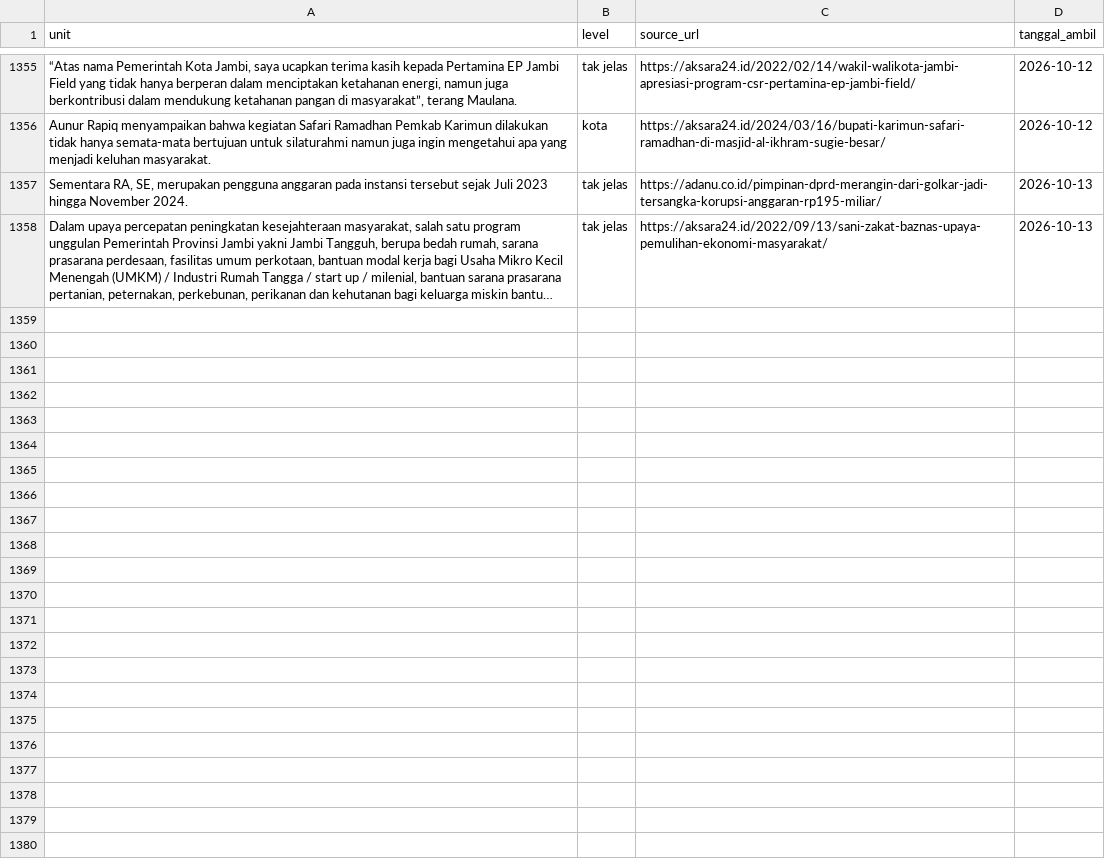
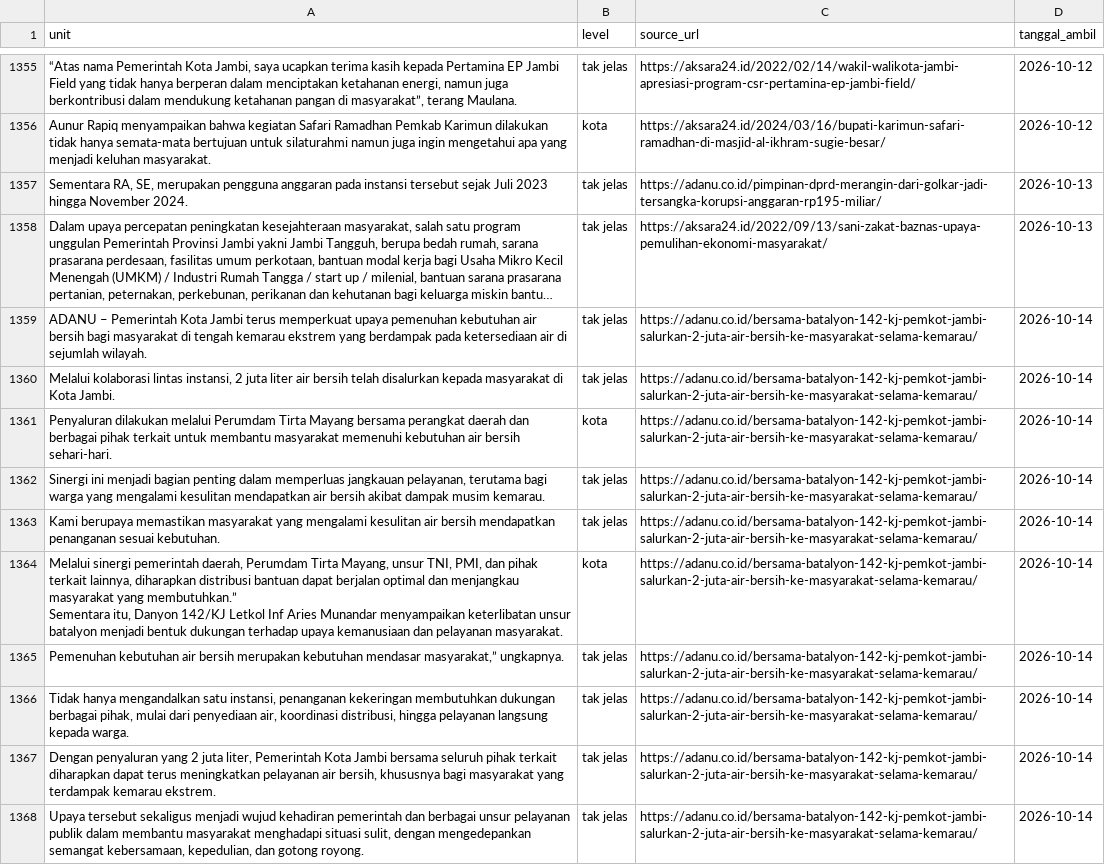
Before and after one commit to yoyi0206/V1_Project, a CSV file: data.csv, drawn as a sheet; only a part is shown, gaps mark what is left out; long unchanged cells end in …; ↵ is a line break in a cell; the diff names each change by its address in the sheet, - before the commit and + after, or states it on an @@ line.

```diff
--- a/data.csv
+++ b/data.csv
+row 1359: ADANU – Pemerintah Kota Jambi terus memperkuat upaya pemenuhan kebutuhan air bersih bagi masyarakat di tengah kemarau ekstrem yang berdampak pada ketersediaan air di sejumlah wilayah. | tak jelas | https://adanu.co.id/bersama-batalyon-142-kj-pemkot-jambi-salurkan-2-juta-air-bersih-ke-masyarakat-selama-kemarau/ | 2026-10-14
+row 1360: Melalui kolaborasi lintas instansi, 2 juta liter air bersih telah disalurkan kepada masyarakat di Kota Jambi. | tak jelas | https://adanu.co.id/bersama-batalyon-142-kj-pemkot-jambi-salurkan-2-juta-air-bersih-ke-masyarakat-selama-kemarau/ | 2026-10-14
+row 1361: Penyaluran dilakukan melalui Perumdam Tirta Mayang bersama perangkat daerah dan berbagai pihak terkait untuk membantu masyarakat memenuhi kebutuhan air bersih sehari-hari. | kota | https://adanu.co.id/bersama-batalyon-142-kj-pemkot-jambi-salurkan-2-juta-air-bersih-ke-masyarakat-selama-kemarau/ | 2026-10-14
+row 1362: Sinergi ini menjadi bagian penting dalam memperluas jangkauan pelayanan, terutama bagi warga yang mengalami kesulitan mendapatkan air bersih akibat dampak musim kemarau. | tak jelas | https://adanu.co.id/bersama-batalyon-142-kj-pemkot-jambi-salurkan-2-juta-air-bersih-ke-masyarakat-selama-kemarau/ | 2026-10-14
+row 1363: Kami berupaya memastikan masyarakat yang mengalami kesulitan air bersih mendapatkan penanganan sesuai kebutuhan. | tak jelas | https://adanu.co.id/bersama-batalyon-142-kj-pemkot-jambi-salurkan-2-juta-air-bersih-ke-masyarakat-selama-kemarau/ | 2026-10-14
+row 1364: Melalui sinergi pemerintah daerah, Perumdam Tirta Mayang, unsur TNI, PMI, dan pihak terkait lainnya, diharapkan distribusi bantuan dapat berjalan optimal dan menjangkau masyarakat yang membutuhkan.” ↵ Sementara itu, Danyon 142/KJ Letkol Inf Aries Munandar menyampaikan keterlibatan unsur batalyon menjadi bentuk dukungan terhadap upaya kemanusiaan dan pelayanan masyarakat. | kota | https://adanu.co.id/bersama-batalyon-142-kj-pemkot-jambi-salurkan-2-juta-air-bersih-ke-masyarakat-selama-kemarau/ | 2026-10-14
+row 1365: Pemenuhan kebutuhan air bersih merupakan kebutuhan mendasar masyarakat,” ungkapnya. | tak jelas | https://adanu.co.id/bersama-batalyon-142-kj-pemkot-jambi-salurkan-2-juta-air-bersih-ke-masyarakat-selama-kemarau/ | 2026-10-14
+row 1366: Tidak hanya mengandalkan satu instansi, penanganan kekeringan membutuhkan dukungan berbagai pihak, mulai dari penyediaan air, koordinasi distribusi, hingga pelayanan langsung kepada warga. | tak jelas | https://adanu.co.id/bersama-batalyon-142-kj-pemkot-jambi-salurkan-2-juta-air-bersih-ke-masyarakat-selama-kemarau/ | 2026-10-14
+row 1367: Dengan penyaluran yang 2 juta liter, Pemerintah Kota Jambi bersama seluruh pihak terkait diharapkan dapat terus meningkatkan pelayanan air bersih, khususnya bagi masyarakat yang terdampak kemarau ekstrem. | tak jelas | https://adanu.co.id/bersama-batalyon-142-kj-pemkot-jambi-salurkan-2-juta-air-bersih-ke-masyarakat-selama-kemarau/ | 2026-10-14
+row 1368: Upaya tersebut sekaligus menjadi wujud kehadiran pemerintah dan berbagai unsur pelayanan publik dalam membantu masyarakat menghadapi situasi sulit, dengan mengedepankan semangat kebersamaan, kepedulian, dan gotong royong. | tak jelas | https://adanu.co.id/bersama-batalyon-142-kj-pemkot-jambi-salurkan-2-juta-air-bersih-ke-masyarakat-selama-kemarau/ | 2026-10-14
```
